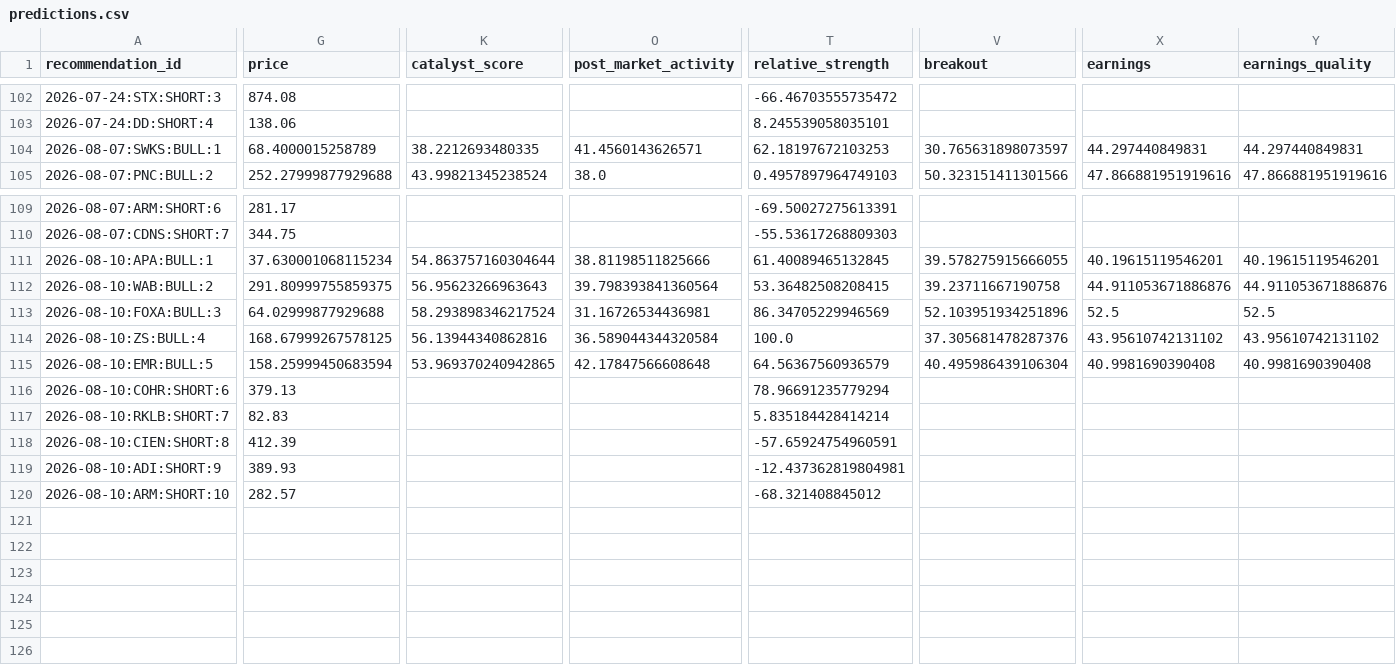
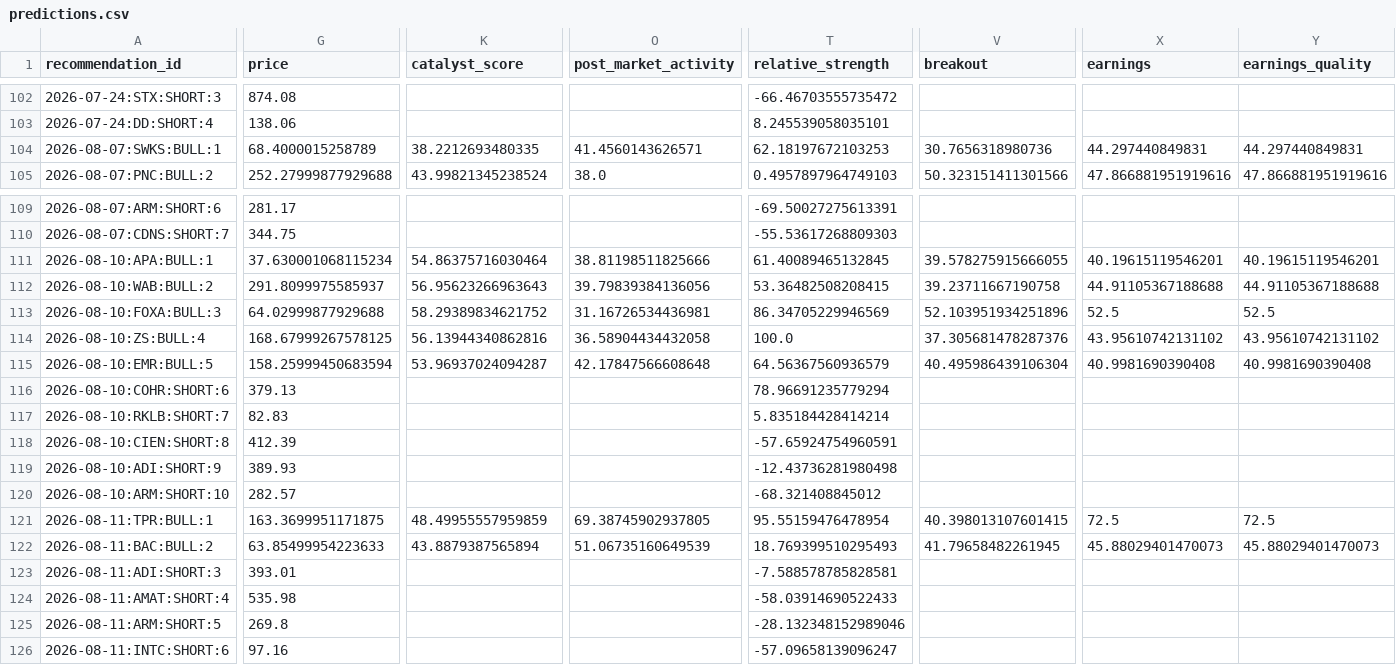
Before and after one commit to kbnawalakha/stock-v4-bot, a CSV file: predictions.csv, drawn as a sheet; only a part is shown, gaps mark what is left out; rows hold the shown columns only; the diff covers the shown part only; the diff names each change by its address in the sheet, - before the commit and + after, or states it on an @@ line.

```diff
--- a/predictions.csv
+++ b/predictions.csv
-V104 (breakout): 30.765631898073597
+V104 (breakout): 30.7656318980736
-K111 (catalyst_score): 54.863757160304644
+K111 (catalyst_score): 54.86375716030464
-G112 (price): 291.80999755859375
+G112 (price): 291.8099975585937
-O112 (post_market_activity): 39.798393841360564
+O112 (post_market_activity): 39.79839384136056
-X112 (earnings): 44.911053671886876
+X112 (earnings): 44.91105367188688
-Y112 (earnings_quality): 44.911053671886876
+Y112 (earnings_quality): 44.91105367188688
-K113 (catalyst_score): 58.293898346217524
+K113 (catalyst_score): 58.29389834621752
-O114 (post_market_activity): 36.589044344320584
+O114 (post_market_activity): 36.58904434432058
-K115 (catalyst_score): 53.969370240942865
+K115 (catalyst_score): 53.96937024094287
-T119 (relative_strength): -12.437362819804981
+T119 (relative_strength): -12.43736281980498
+row 121: 2026-08-11:TPR:BULL:1 | 163.3699951171875 | 48.49955557959859 | 69.38745902937805 | 95.55159476478954 | 40.398013107601415 | 72.5 | 72.5
+row 122: 2026-08-11:BAC:BULL:2 | 63.85499954223633 | 43.8879387565894 | 51.06735160649539 | 18.769399510295493 | 41.79658482261945 | 45.88029401470073 | 45.88029401470073
+row 123: 2026-08-11:ADI:SHORT:3 | 393.01 |  |  | -7.588578785828581
+row 124: 2026-08-11:AMAT:SHORT:4 | 535.98 |  |  | -58.03914690522433
+row 125: 2026-08-11:ARM:SHORT:5 | 269.8 |  |  | -28.132348152989046
+row 126: 2026-08-11:INTC:SHORT:6 | 97.16 |  |  | -57.09658139096247
```
Also changed, not shown: 2 edited cells elsewhere in this file, recommendation_outcomes.csv, 1 other file.
